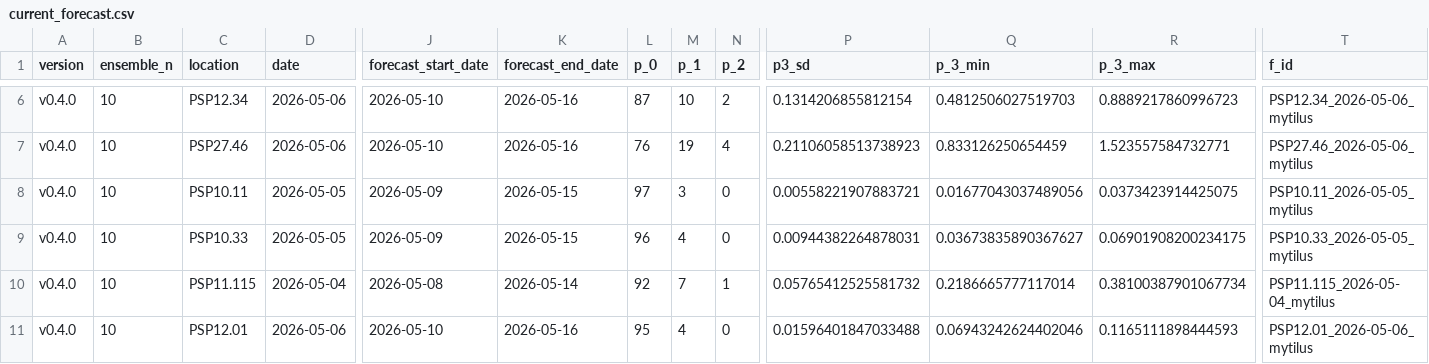
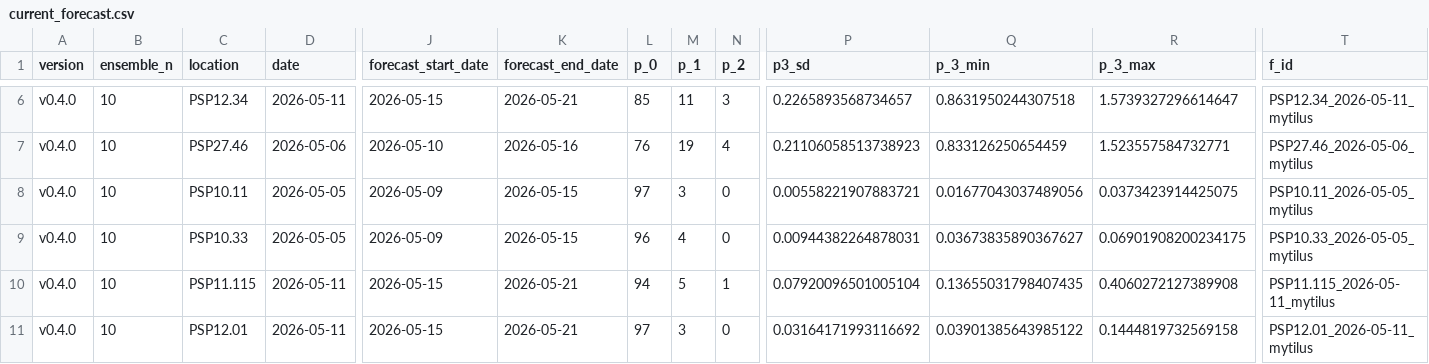
Before and after one commit to BigelowLab/pspforecast, a CSV file: inst/forecastdb/current_forecast.csv, drawn as a sheet; only a part is shown, gaps mark what is left out; the diff covers the shown part only; the diff names each change by its address in the sheet, - before the commit and + after, or states it on an @@ line.

```diff
--- a/inst/forecastdb/current_forecast.csv
+++ b/inst/forecastdb/current_forecast.csv
-D6 (date): 2026-05-06
+D6 (date): 2026-05-11
-J6 (forecast_start_date): 2026-05-10
+J6 (forecast_start_date): 2026-05-15
-K6 (forecast_end_date): 2026-05-16
+K6 (forecast_end_date): 2026-05-21
-L6 (p_0): 87
+L6 (p_0): 85
-M6 (p_1): 10
+M6 (p_1): 11
-N6 (p_2): 2
+N6 (p_2): 3
-P6 (p3_sd): 0.1314206855812154
+P6 (p3_sd): 0.2265893568734657
-Q6 (p_3_min): 0.4812506027519703
+Q6 (p_3_min): 0.8631950244307518
-R6 (p_3_max): 0.8889217860996723
+R6 (p_3_max): 1.5739327296614647
-T6 (f_id): PSP12.34_2026-05-06_mytilus
+T6 (f_id): PSP12.34_2026-05-11_mytilus
-D10 (date): 2026-05-04
+D10 (date): 2026-05-11
-J10 (forecast_start_date): 2026-05-08
+J10 (forecast_start_date): 2026-05-15
-K10 (forecast_end_date): 2026-05-14
+K10 (forecast_end_date): 2026-05-21
-L10 (p_0): 92
+L10 (p_0): 94
-M10 (p_1): 7
+M10 (p_1): 5
-P10 (p3_sd): 0.05765412525581732
+P10 (p3_sd): 0.07920096501005104
-Q10 (p_3_min): 0.2186665777117014
+Q10 (p_3_min): 0.13655031798407435
-R10 (p_3_max): 0.38100387901067734
+R10 (p_3_max): 0.4060272127389908
-T10 (f_id): PSP11.115_2026-05-04_mytilus
+T10 (f_id): PSP11.115_2026-05-11_mytilus
-D11 (date): 2026-05-06
+D11 (date): 2026-05-11
-J11 (forecast_start_date): 2026-05-10
+J11 (forecast_start_date): 2026-05-15
-K11 (forecast_end_date): 2026-05-16
+K11 (forecast_end_date): 2026-05-21
-L11 (p_0): 95
+L11 (p_0): 97
-M11 (p_1): 4
+M11 (p_1): 3
-P11 (p3_sd): 0.01596401847033488
+P11 (p3_sd): 0.03164171993116692
-Q11 (p_3_min): 0.06943242624402046
+Q11 (p_3_min): 0.03901385643985122
-R11 (p_3_max): 0.1165111898444593
+R11 (p_3_max): 0.1444819732569158
-T11 (f_id): PSP12.01_2026-05-06_mytilus
+T11 (f_id): PSP12.01_2026-05-11_mytilus
```
Also changed, not shown: 40 edited cells elsewhere in this file, inst/forecastdb/dmr_webpage_table.csv, 8 other files.
